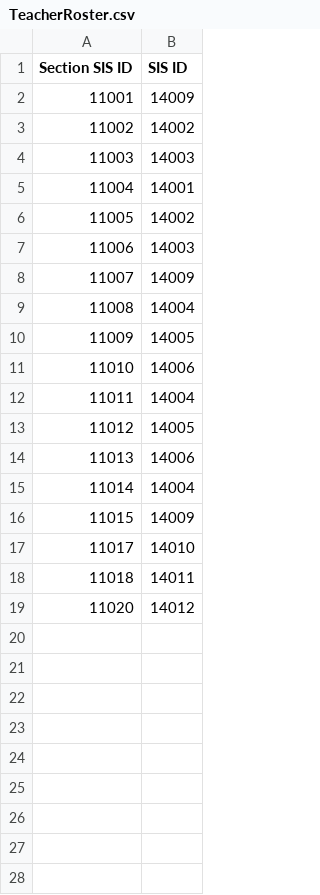
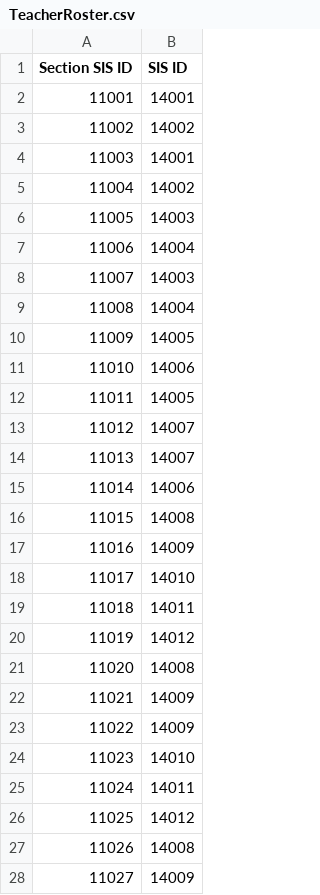
Before and after one commit to OfficeDev/O365-EDU-Tools, a CSV file: CSV Samples/TeacherRoster.csv, drawn as a sheet; only a part is shown; the diff covers the shown part only.

Commit message:
Update TeacherRoster.csv

```diff
--- a/CSV Samples/TeacherRoster.csv
+++ b/CSV Samples/TeacherRoster.csv
@@ -1,9 +1,9 @@
 Section SIS ID,SIS ID
-11001,14009
+11001,14001
 11002,14002
-11003,14003
-11004,14001
-11005,14002
-11006,14003
-11007,14009
+11003,14001
+11004,14002
+11005,14003
+11006,14004
+11007,14003
 11008,14004
@@ -11,9 +11,18 @@ Section SIS ID,SIS ID
 11010,14006
-11011,14004
-11012,14005
-11013,14006
-11014,14004
-11015,14009
+11011,14005
+11012,14007
+11013,14007
+11014,14006
+11015,14008
+11016,14009
 11017,14010
 11018,14011
-11020,14012
+11019,14012
+11020,14008
+11021,14009
+11022,14009
+11023,14010
+11024,14011
+11025,14012
+11026,14008
+11027,14009
```
Also changed, not shown: 1 added row elsewhere in this file.
